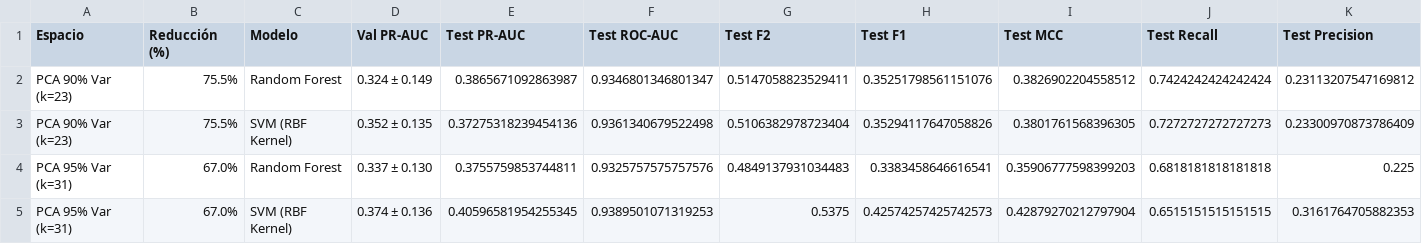
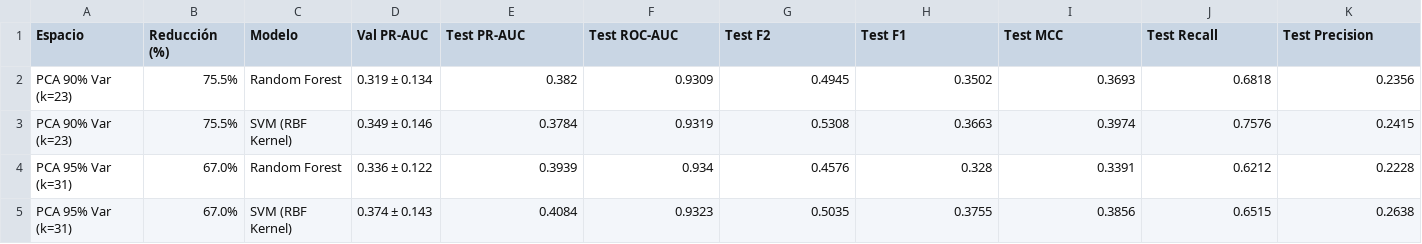
Before and after one commit to wanerge/proyecto-modelos2, a CSV file: results/tabla_pca_resultados.csv, drawn as a sheet.

```diff
--- a/results/tabla_pca_resultados.csv
+++ b/results/tabla_pca_resultados.csv
@@ -1,5 +1,5 @@
 Espacio,Reducción (%),Modelo,Val PR-AUC,Test PR-AUC,Test ROC-AUC,Test F2,Test F1,Test MCC,Test Recall,Test Precision
-PCA 90% Var (k=23),75.5%,Random Forest,0.324 ± 0.149,0.3865671092863987,0.9346801346801347,0.5147058823529411,0.35251798561151076,0.3826902204558512,0.7424242424242424,0.23113207547169812
-PCA 90% Var (k=23),75.5%,SVM (RBF Kernel),0.352 ± 0.135,0.37275318239454136,0.9361340679522498,0.5106382978723404,0.35294117647058826,0.3801761568396305,0.7272727272727273,0.23300970873786409
-PCA 95% Var (k=31),67.0%,Random Forest,0.337 ± 0.130,0.3755759853744811,0.9325757575757576,0.4849137931034483,0.3383458646616541,0.35906777598399203,0.6818181818181818,0.225
-PCA 95% Var (k=31),67.0%,SVM (RBF Kernel),0.374 ± 0.136,0.40596581954255345,0.9389501071319253,0.5375,0.42574257425742573,0.42879270212797904,0.6515151515151515,0.3161764705882353
+PCA 90% Var (k=23),75.5%,Random Forest,0.319 ± 0.134,0.382,0.9309,0.4945,0.3502,0.3693,0.6818,0.2356
+PCA 90% Var (k=23),75.5%,SVM (RBF Kernel),0.349 ± 0.146,0.3784,0.9319,0.5308,0.3663,0.3974,0.7576,0.2415
+PCA 95% Var (k=31),67.0%,Random Forest,0.336 ± 0.122,0.3939,0.934,0.4576,0.328,0.3391,0.6212,0.2228
+PCA 95% Var (k=31),67.0%,SVM (RBF Kernel),0.374 ± 0.143,0.4084,0.9323,0.5035,0.3755,0.3856,0.6515,0.2638
```
Also changed, not shown: results/analisis_individual_variables.csv, results/comparativa_global_espacios.csv, 13 other files.
